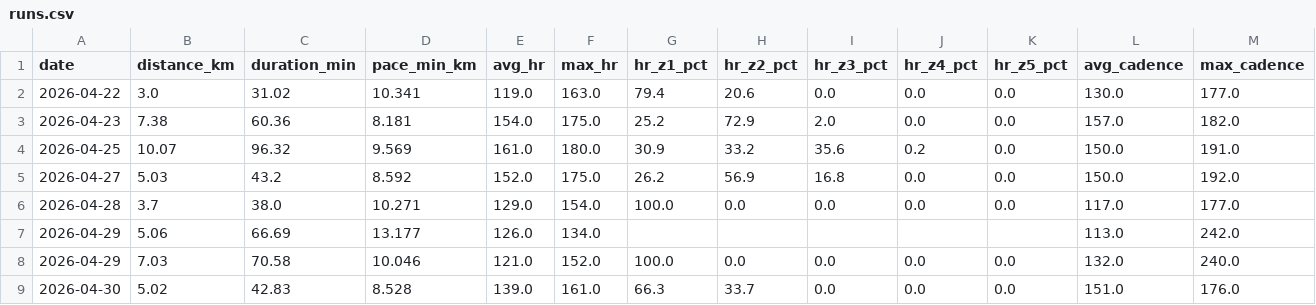
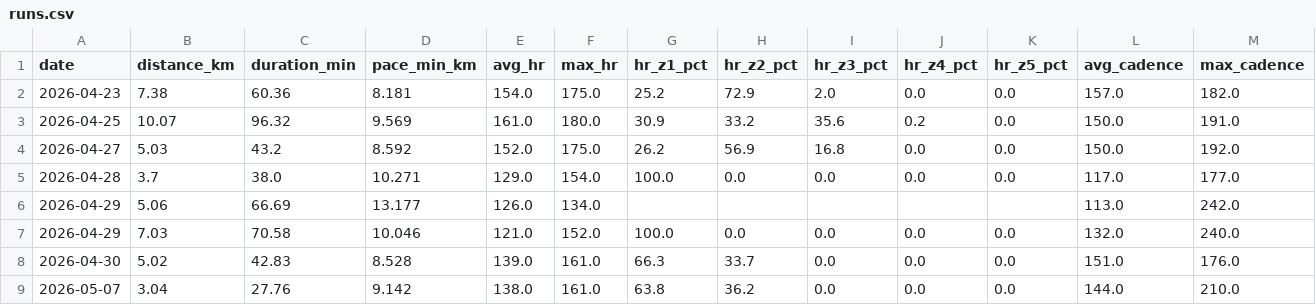
Before and after one commit to Sirimak-W/garmin-runs, a CSV file: docs/runs.csv, drawn as a sheet; only a part is shown; the shorter side is filled out with more unchanged rows; rows hold the shown columns only; the diff names each change by its address in the sheet, - before the commit and + after, or states it on an @@ line.

```diff
--- a/docs/runs.csv
+++ b/docs/runs.csv
-row 2: 2026-04-22 | 3.0 | 31.02 | 10.341 | 119.0 | 163.0 | 79.4 | 20.6 | 0.0 | 0.0 | 0.0 | 130.0 | 177.0
```
Also changed, not shown: 2 other files.
